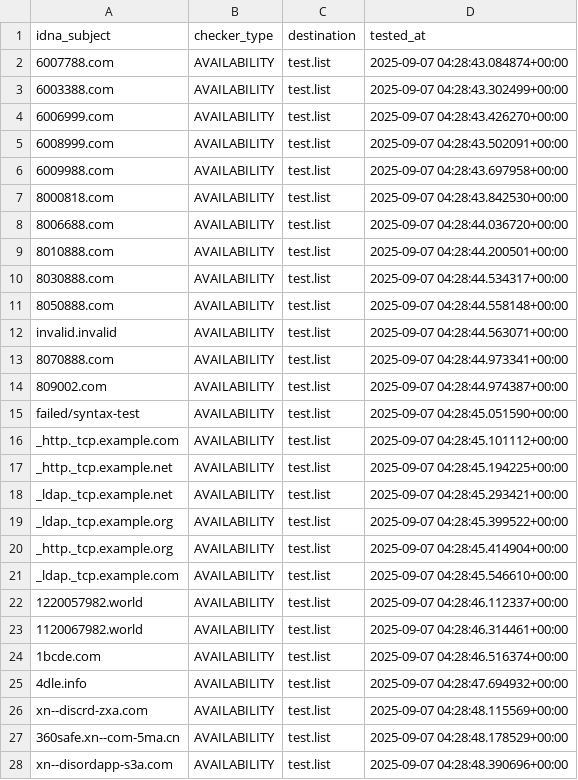
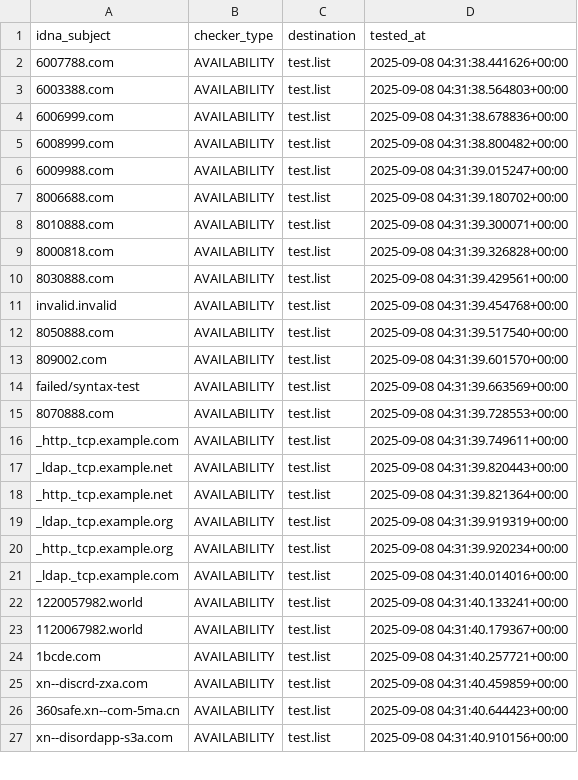
Before and after one commit to PyFunceble/ci_test, a CSV file: .pyfunceble/inactive.csv, drawn as a sheet; only a part is shown; the diff covers the shown part only.

```diff
--- a/.pyfunceble/inactive.csv
+++ b/.pyfunceble/inactive.csv
@@ -1,28 +1,27 @@
 idna_subject,checker_type,destination,tested_at
-6007788.com,AVAILABILITY,test.list,2025-09-07 04:28:43.084874+00:00
-6003388.com,AVAILABILITY,test.list,2025-09-07 04:28:43.302499+00:00
-6006999.com,AVAILABILITY,test.list,2025-09-07 04:28:43.426270+00:00
-6008999.com,AVAILABILITY,test.list,2025-09-07 04:28:43.502091+00:00
-6009988.com,AVAILABILITY,test.list,2025-09-07 04:28:43.697958+00:00
-8000818.com,AVAILABILITY,test.list,2025-09-07 04:28:43.842530+00:00
-8006688.com,AVAILABILITY,test.list,2025-09-07 04:28:44.036720+00:00
-8010888.com,AVAILABILITY,test.list,2025-09-07 04:28:44.200501+00:00
-8030888.com,AVAILABILITY,test.list,2025-09-07 04:28:44.534317+00:00
-8050888.com,AVAILABILITY,test.list,2025-09-07 04:28:44.558148+00:00
-invalid.invalid,AVAILABILITY,test.list,2025-09-07 04:28:44.563071+00:00
-8070888.com,AVAILABILITY,test.list,2025-09-07 04:28:44.973341+00:00
-809002.com,AVAILABILITY,test.list,2025-09-07 04:28:44.974387+00:00
-failed/syntax-test,AVAILABILITY,test.list,2025-09-07 04:28:45.051590+00:00
-_http._tcp.example.com,AVAILABILITY,test.list,2025-09-07 04:28:45.101112+00:00
-_http._tcp.example.net,AVAILABILITY,test.list,2025-09-07 04:28:45.194225+00:00
-_ldap._tcp.example.net,AVAILABILITY,test.list,2025-09-07 04:28:45.293421+00:00
-_ldap._tcp.example.org,AVAILABILITY,test.list,2025-09-07 04:28:45.399522+00:00
-_http._tcp.example.org,AVAILABILITY,test.list,2025-09-07 04:28:45.414904+00:00
-_ldap._tcp.example.com,AVAILABILITY,test.list,2025-09-07 04:28:45.546610+00:00
-1220057982.world,AVAILABILITY,test.list,2025-09-07 04:28:46.112337+00:00
-1120067982.world,AVAILABILITY,test.list,2025-09-07 04:28:46.314461+00:00
-1bcde.com,AVAILABILITY,test.list,2025-09-07 04:28:46.516374+00:00
-4dle.info,AVAILABILITY,test.list,2025-09-07 04:28:47.694932+00:00
-xn--discrd-zxa.com,AVAILABILITY,test.list,2025-09-07 04:28:48.115569+00:00
-360safe.xn--com-5ma.cn,AVAILABILITY,test.list,2025-09-07 04:28:48.178529+00:00
-xn--disordapp-s3a.com,AVAILABILITY,test.list,2025-09-07 04:28:48.390696+00:00
+6007788.com,AVAILABILITY,test.list,2025-09-08 04:31:38.441626+00:00
+6003388.com,AVAILABILITY,test.list,2025-09-08 04:31:38.564803+00:00
+6006999.com,AVAILABILITY,test.list,2025-09-08 04:31:38.678836+00:00
+6008999.com,AVAILABILITY,test.list,2025-09-08 04:31:38.800482+00:00
+6009988.com,AVAILABILITY,test.list,2025-09-08 04:31:39.015247+00:00
+8006688.com,AVAILABILITY,test.list,2025-09-08 04:31:39.180702+00:00
+8010888.com,AVAILABILITY,test.list,2025-09-08 04:31:39.300071+00:00
+8000818.com,AVAILABILITY,test.list,2025-09-08 04:31:39.326828+00:00
+8030888.com,AVAILABILITY,test.list,2025-09-08 04:31:39.429561+00:00
+invalid.invalid,AVAILABILITY,test.list,2025-09-08 04:31:39.454768+00:00
+8050888.com,AVAILABILITY,test.list,2025-09-08 04:31:39.517540+00:00
+809002.com,AVAILABILITY,test.list,2025-09-08 04:31:39.601570+00:00
+failed/syntax-test,AVAILABILITY,test.list,2025-09-08 04:31:39.663569+00:00
+8070888.com,AVAILABILITY,test.list,2025-09-08 04:31:39.728553+00:00
+_http._tcp.example.com,AVAILABILITY,test.list,2025-09-08 04:31:39.749611+00:00
+_ldap._tcp.example.net,AVAILABILITY,test.list,2025-09-08 04:31:39.820443+00:00
+_http._tcp.example.net,AVAILABILITY,test.list,2025-09-08 04:31:39.821364+00:00
+_ldap._tcp.example.org,AVAILABILITY,test.list,2025-09-08 04:31:39.919319+00:00
+_http._tcp.example.org,AVAILABILITY,test.list,2025-09-08 04:31:39.920234+00:00
+_ldap._tcp.example.com,AVAILABILITY,test.list,2025-09-08 04:31:40.014016+00:00
+1220057982.world,AVAILABILITY,test.list,2025-09-08 04:31:40.133241+00:00
+1120067982.world,AVAILABILITY,test.list,2025-09-08 04:31:40.179367+00:00
+1bcde.com,AVAILABILITY,test.list,2025-09-08 04:31:40.257721+00:00
+xn--discrd-zxa.com,AVAILABILITY,test.list,2025-09-08 04:31:40.459859+00:00
+360safe.xn--com-5ma.cn,AVAILABILITY,test.list,2025-09-08 04:31:40.644423+00:00
+xn--disordapp-s3a.com,AVAILABILITY,test.list,2025-09-08 04:31:40.910156+00:00
```
Also changed, not shown: 1 added row and 2 edited cells elsewhere in this file, 8 other files.
